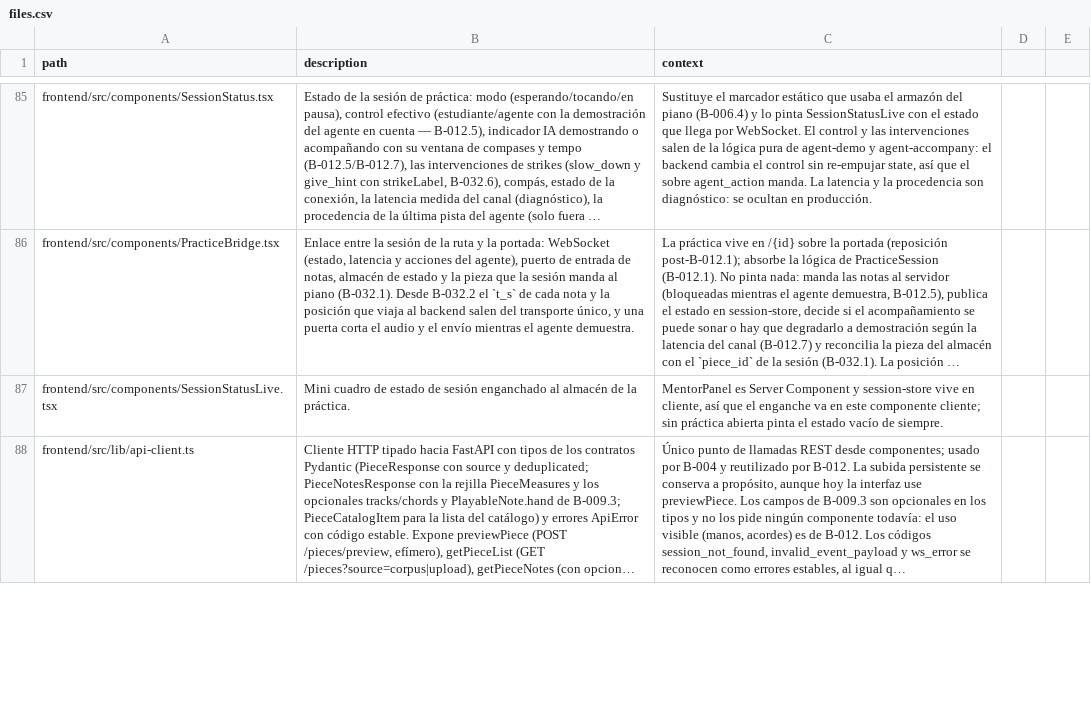
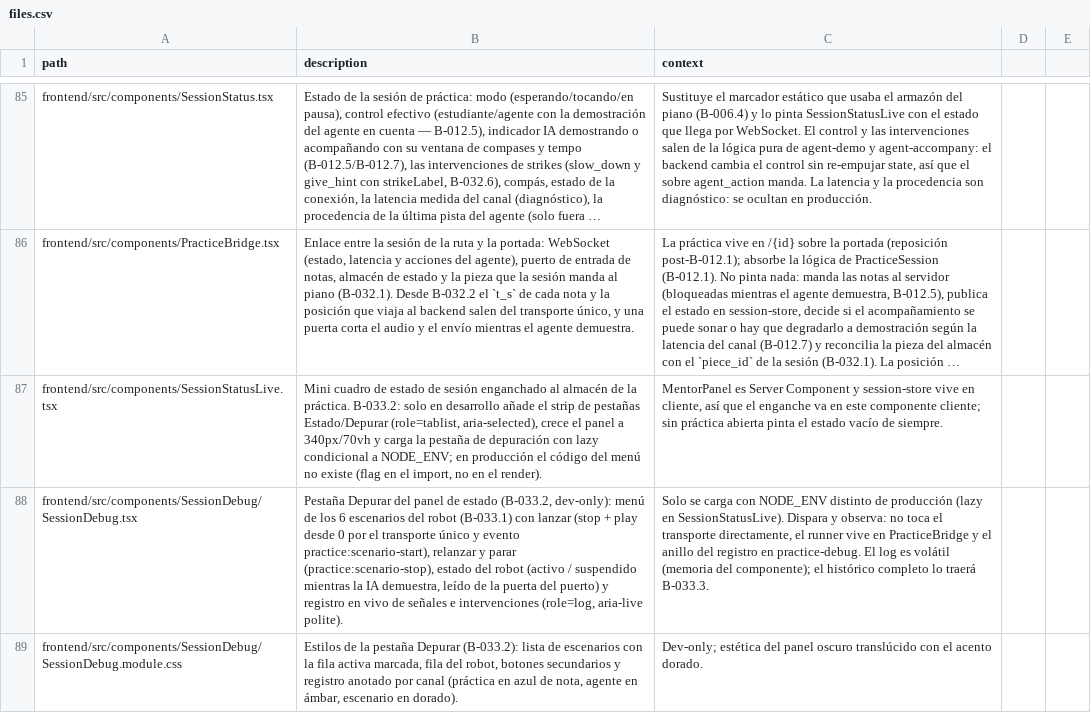
Before and after one commit to andrupax94/PianoMentor-IA, a CSV file: docs/architecture/files.csv, drawn as a sheet; only a part is shown, gaps mark what is left out; the shorter side is filled out with more unchanged rows; long unchanged cells end in …; the diff covers the shown part only; the diff names each change by its address in the sheet, - before the commit and + after, or states it on an @@ line.

Commit message:
feat(B-033.2): menú de depuración dev-only en la burbuja de estado
SessionStatusLive gana pestañas Estado/Depurar solo con NODE_ENV (lazy condicional: el chunk del menú no existe en build de producción), panel a 340px/70vh en dev. La pestaña Depurar lanza/relanza/para los 6 escenarios del robot de B-033.1 (stop + play desde 0 por el transporte único), muestra el estado del robot (activo / suspendido mientras la IA demuestra, vía la puerta del puerto) y un registro en vivo de señales de práctica e intervenciones del agente (role=log, aria-live, anillo de 120 líneas). Registro puro en lib/practice-debug.ts con publish no-op bajo producción; PracticeBridge publica señales y agent_action con la guarda en el import, no en el render. 7 tests nuevos, 543 verdes, tsc limpio.

```diff
--- a/docs/architecture/files.csv
+++ b/docs/architecture/files.csv
-B87 (description): …la práctica.
+B87 (description): …la práctica. B-033.2: solo en desarrollo añade el strip de pestañas Estado/Depurar (role=tablist, aria-selected), crece el panel a 340px/70vh y carga la pestaña de depuración con lazy condicional a NODE_ENV; en producción el código del menú no existe (flag en el import, no en el render).
+row 88: frontend/src/components/SessionDebug/SessionDebug.tsx | Pestaña Depurar del panel de estado (B-033.2, dev-only): menú de los 6 escenarios del robot (B-033.1) con lanzar (stop + play desde 0 por el transporte único y evento practice:scenario-start), relanzar y parar (practice:scenario-stop), estado del robot (activo / suspendido mientras la IA demuestra, leído de la puerta del puerto) y registro en vivo de señales e intervenciones (role=log, aria-live polite). | Solo se carga con NODE_ENV distinto de producción (lazy en SessionStatusLive). Dispara y observa: no toca el transporte directamente, el runner vive en PracticeBridge y el anillo del registro en practice-debug. El log es volátil (memoria del componente); el histórico completo lo traerá B-033.3.
+row 89: frontend/src/components/SessionDebug/SessionDebug.module.css | Estilos de la pestaña Depurar (B-033.2): lista de escenarios con la fila activa marcada, fila del robot, botones secundarios y registro anotado por canal (práctica en azul de nota, agente en ámbar, escenario en dorado). | Dev-only; estética del panel oscuro translúcido con el acento dorado.
```
Also changed, not shown: 2 added rows and 4 edited cells elsewhere in this file, 9 other files.
